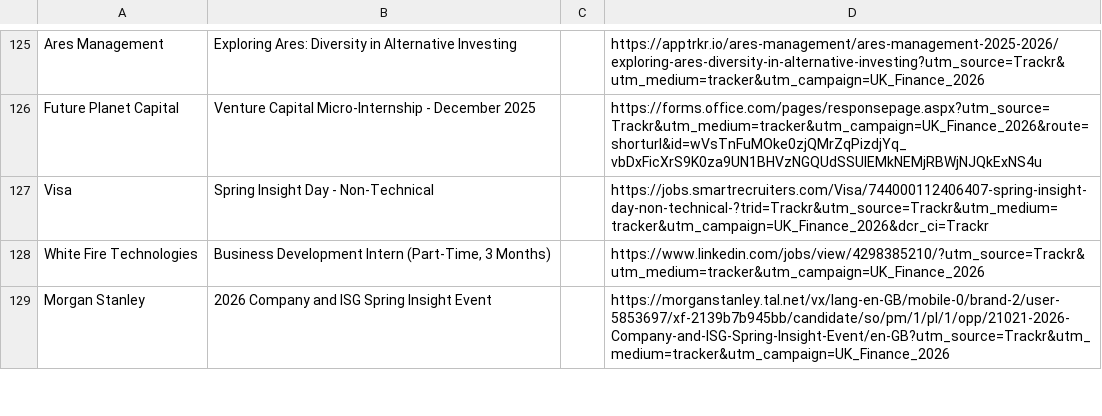
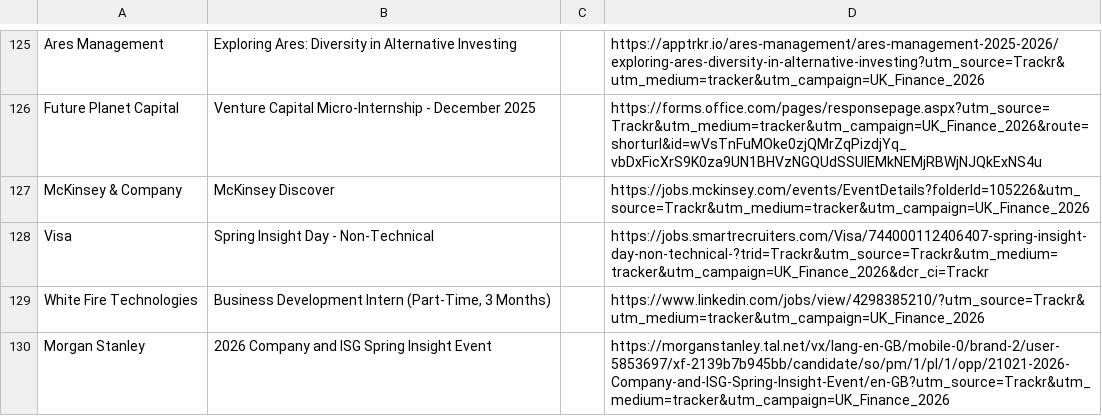
Before and after one commit to ludovicstvys/SpringIntern, a CSV file: processus_ouverts.csv, drawn as a sheet; only a part is shown, gaps mark what is left out.

```diff
--- a/processus_ouverts.csv
+++ b/processus_ouverts.csv
@@ -126,2 +126,3 @@ Ares Management,Exploring Ares: Diversity in Alternative Investing,,https://appt
 Future Planet Capital,Venture Capital Micro-Internship - December 2025,,https://forms.office.com/pages/responsepage.aspx?utm_source=Trackr&utm_medium=tracker&utm_campaign=UK_Finance_2026&route=shorturl&id=wVsTnFuMOke0zjQMrZqPizdjYq_vbDxFicXrS9K0za9UN1BHVzNGQUdSSUlEMkNEMjRBWjNJQkExNS4u
+McKinsey & Company,McKinsey Discover,,https://jobs.mckinsey.com/events/EventDetails?folderId=105226&utm_source=Trackr&utm_medium=tracker&utm_campaign=UK_Finance_2026
 Visa,Spring Insight Day - Non-Technical,,https://jobs.smartrecruiters.com/Visa/744000112406407-spring-insight-day-non-technical-?trid=Trackr&utm_source=Trackr&utm_medium=tracker&utm_campaign=UK_Finance_2026&dcr_ci=Trackr
```
